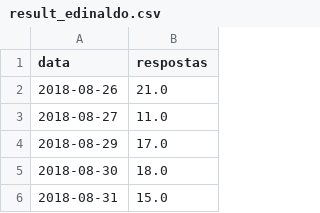
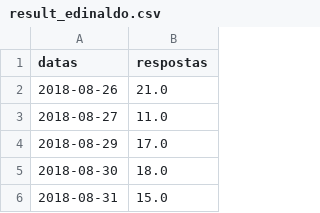
Before and after one commit to paulocob/analyzemain, a CSV file: result_edinaldo.csv, drawn as a sheet; only a part is shown.

Commit message:
alteracao na data

```diff
--- a/result_edinaldo.csv
+++ b/result_edinaldo.csv
@@ -1,2 +1,2 @@
-data,respostas
+datas,respostas
 2018-08-26,21.0
```
